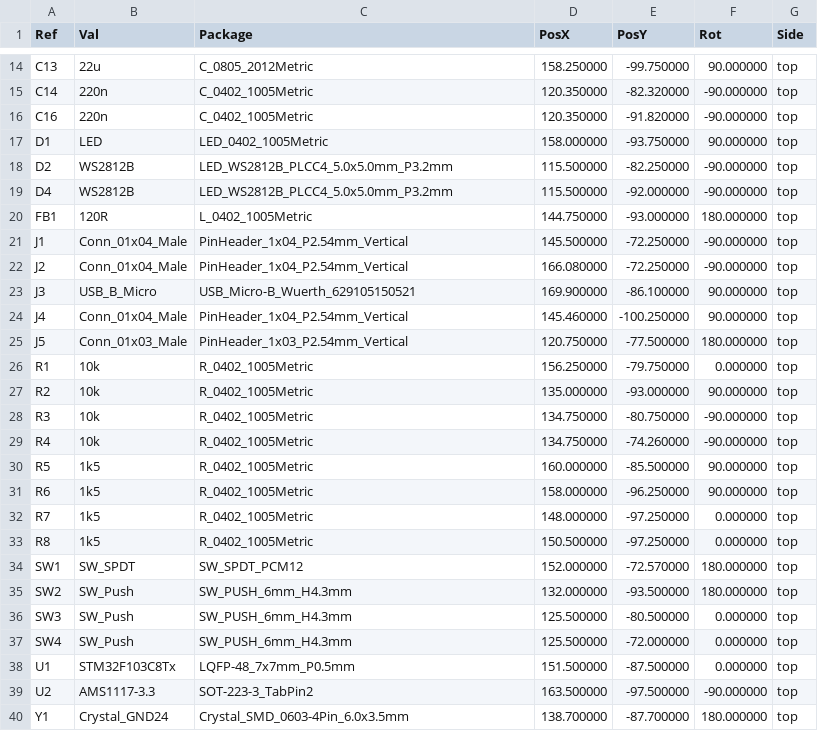
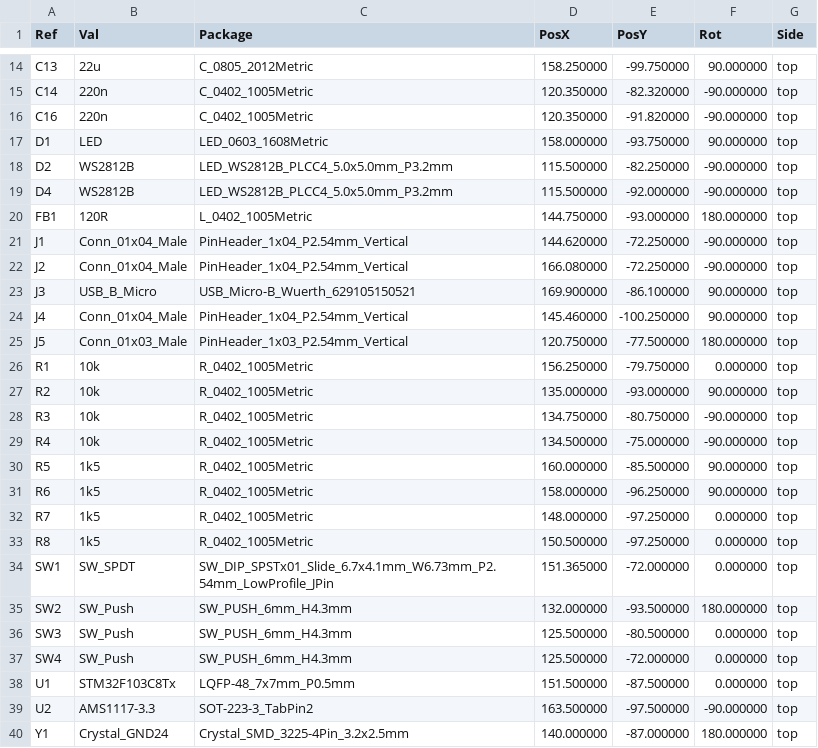
Before and after one commit to glaumarkus/qclock_v3, a CSV file: poc/manufacturing/qclock-all-pos.csv, drawn as a sheet; only a part is shown, gaps mark what is left out.

```diff
--- a/poc/manufacturing/qclock-all-pos.csv
+++ b/poc/manufacturing/qclock-all-pos.csv
@@ -16,3 +16,3 @@ Ref,Val,Package,PosX,PosY,Rot,Side
 "C16","220n","C_0402_1005Metric",120.350000,-91.820000,-90.000000,top
-"D1","LED","LED_0402_1005Metric",158.000000,-93.750000,90.000000,top
+"D1","LED","LED_0603_1608Metric",158.000000,-93.750000,90.000000,top
 "D2","WS2812B","LED_WS2812B_PLCC4_5.0x5.0mm_P3.2mm",115.500000,-82.250000,-90.000000,top
@@ -20,3 +20,3 @@ Ref,Val,Package,PosX,PosY,Rot,Side
 "FB1","120R","L_0402_1005Metric",144.750000,-93.000000,180.000000,top
-"J1","Conn_01x04_Male","PinHeader_1x04_P2.54mm_Vertical",145.500000,-72.250000,-90.000000,top
+"J1","Conn_01x04_Male","PinHeader_1x04_P2.54mm_Vertical",144.620000,-72.250000,-90.000000,top
 "J2","Conn_01x04_Male","PinHeader_1x04_P2.54mm_Vertical",166.080000,-72.250000,-90.000000,top
@@ -28,3 +28,3 @@ Ref,Val,Package,PosX,PosY,Rot,Side
 "R3","10k","R_0402_1005Metric",134.750000,-80.750000,-90.000000,top
-"R4","10k","R_0402_1005Metric",134.750000,-74.260000,-90.000000,top
+"R4","10k","R_0402_1005Metric",134.500000,-75.000000,-90.000000,top
 "R5","1k5","R_0402_1005Metric",160.000000,-85.500000,90.000000,top
@@ -33,3 +33,3 @@ Ref,Val,Package,PosX,PosY,Rot,Side
 "R8","1k5","R_0402_1005Metric",150.500000,-97.250000,0.000000,top
-"SW1","SW_SPDT","SW_SPDT_PCM12",152.000000,-72.570000,180.000000,top
+"SW1","SW_SPDT","SW_DIP_SPSTx01_Slide_6.7x4.1mm_W6.73mm_P2.54mm_LowProfile_JPin",151.365000,-72.000000,0.000000,top
 "SW2","SW_Push","SW_PUSH_6mm_H4.3mm",132.000000,-93.500000,180.000000,top
@@ -39,2 +39,2 @@ Ref,Val,Package,PosX,PosY,Rot,Side
 "U2","AMS1117-3.3","SOT-223-3_TabPin2",163.500000,-97.500000,-90.000000,top
-"Y1","Crystal_GND24","Crystal_SMD_0603-4Pin_6.0x3.5mm",138.700000,-87.700000,180.000000,top
+"Y1","Crystal_GND24","Crystal_SMD_3225-4Pin_3.2x2.5mm",140.000000,-87.000000,180.000000,top
```
Also changed, not shown: poc/manufacturing/qclock_bom.csv, 26 other files.
